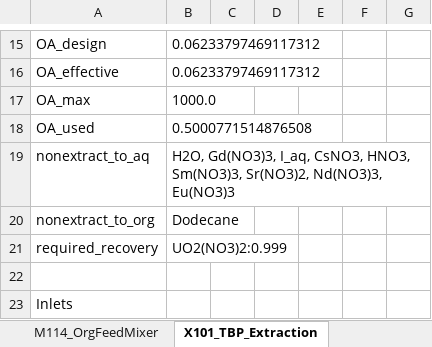
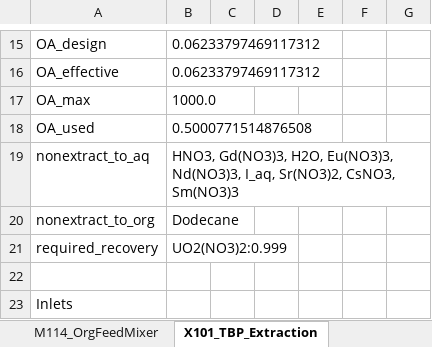
Before and after one commit to cweston112/Flowsheeting-FYD-project, an Excel workbook: flowsheet_units.xlsx, sheet X101_TBP_Extraction, drawn as a sheet; only a part is shown, gaps mark what is left out; values as stored, in another font and other column widths than the file's, no borders; the diff names each change by its address in the sheet, - before the commit and + after, or states it on an @@ line.

```diff
--- a/flowsheet_units.xlsx (sheet X101_TBP_Extraction)
+++ b/flowsheet_units.xlsx (sheet X101_TBP_Extraction)
-B19: H2O, Gd(NO3)3, I_aq, CsNO3, HNO3, Sm(NO3)3, Sr(NO3)2, Nd(NO3)3, Eu(NO3)3
+B19: HNO3, Gd(NO3)3, H2O, Eu(NO3)3, Nd(NO3)3, I_aq, Sr(NO3)2, CsNO3, Sm(NO3)3
```
Also changed, not shown: sheet TSA101B_ColB, sheet TSA101A_ColA, sheet X102_AHA_Strip, stream_table.xlsx, 3 other files.
